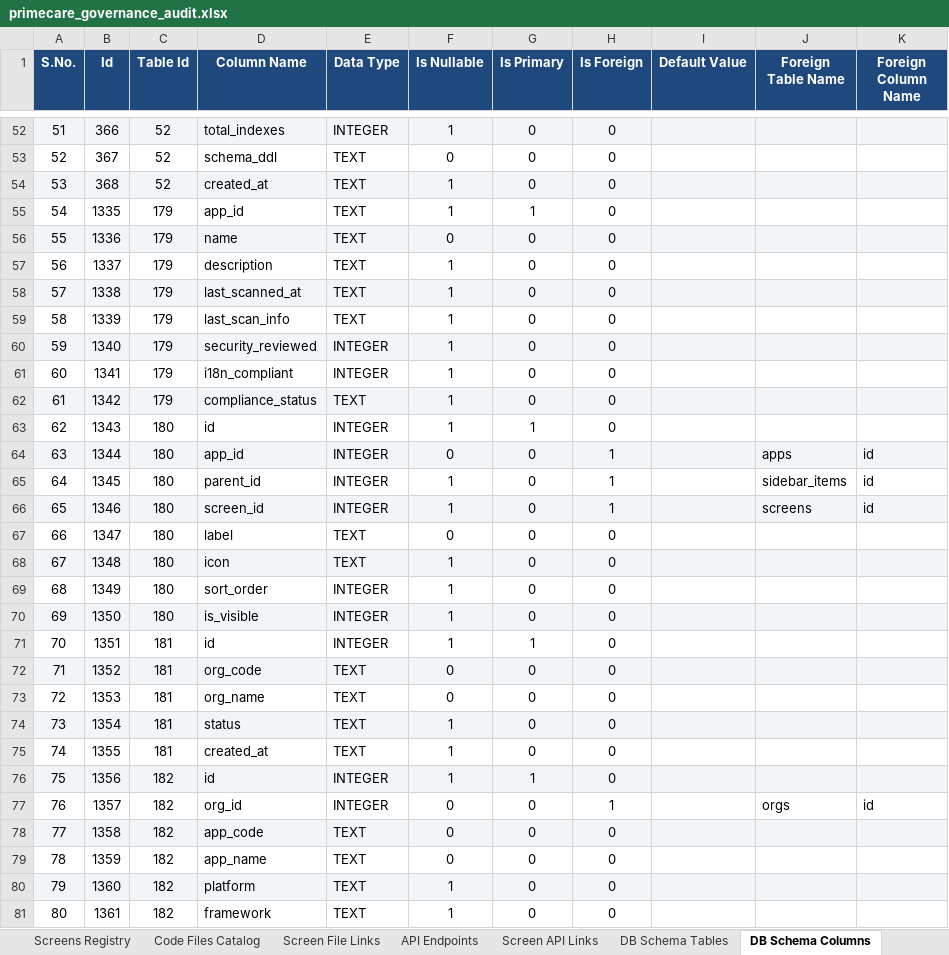
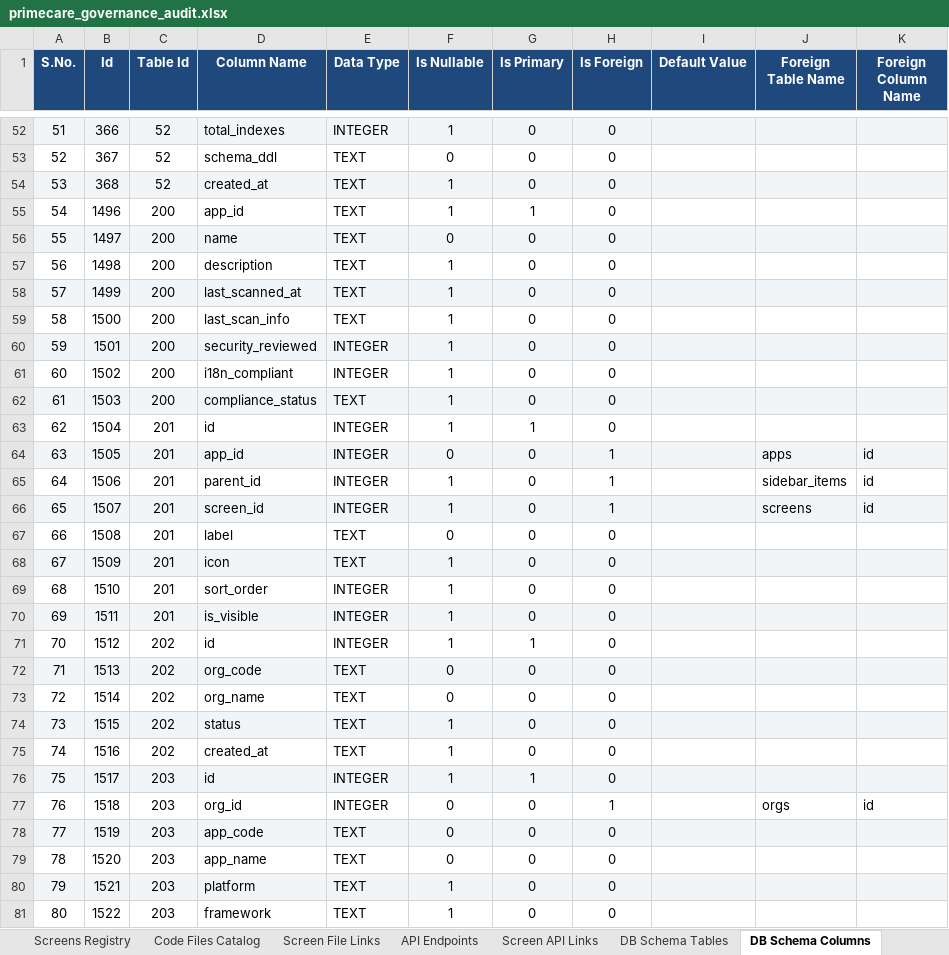
Before and after one commit to shaikhrais/primecare-platform, an Excel workbook: .agents/governance/primecare_governance_audit.xlsx, sheet DB Schema Columns, drawn as a sheet; only a part is shown, gaps mark what is left out; values as stored, in another font and other column widths than the file's, no borders; the diff covers the shown part only; the diff names each change by its address in the sheet, - before the commit and + after, or states it on an @@ line.

```diff
--- a/.agents/governance/primecare_governance_audit.xlsx (sheet DB Schema Columns)
+++ b/.agents/governance/primecare_governance_audit.xlsx (sheet DB Schema Columns)
-B55 (Id): 1335
+B55 (Id): 1496
-C55:C62 (Table Id): 179
+C55:C62 (Table Id): 200
-B56 (Id): 1336
+B56 (Id): 1497
-B57 (Id): 1337
+B57 (Id): 1498
-B58 (Id): 1338
+B58 (Id): 1499
-B59 (Id): 1339
+B59 (Id): 1500
-B60 (Id): 1340
+B60 (Id): 1501
-B61 (Id): 1341
+B61 (Id): 1502
-B62 (Id): 1342
+B62 (Id): 1503
-B63 (Id): 1343
+B63 (Id): 1504
-C63:C70 (Table Id): 180
+C63:C70 (Table Id): 201
-B64 (Id): 1344
+B64 (Id): 1505
-B65 (Id): 1345
+B65 (Id): 1506
-B66 (Id): 1346
+B66 (Id): 1507
-B67 (Id): 1347
+B67 (Id): 1508
-B68 (Id): 1348
+B68 (Id): 1509
-B69 (Id): 1349
+B69 (Id): 1510
-B70 (Id): 1350
+B70 (Id): 1511
-B71 (Id): 1351
+B71 (Id): 1512
-C71:C75 (Table Id): 181
+C71:C75 (Table Id): 202
-B72 (Id): 1352
+B72 (Id): 1513
-B73 (Id): 1353
+B73 (Id): 1514
-B74 (Id): 1354
+B74 (Id): 1515
-B75 (Id): 1355
+B75 (Id): 1516
-B76 (Id): 1356
+B76 (Id): 1517
-C76:C81 (Table Id): 182
+C76:C81 (Table Id): 203
-B77 (Id): 1357
+B77 (Id): 1518
-B78 (Id): 1358
+B78 (Id): 1519
-B79 (Id): 1359
+B79 (Id): 1520
-B80 (Id): 1360
+B80 (Id): 1521
-B81 (Id): 1361
+B81 (Id): 1522
```
Also changed, not shown: 268 edited cells elsewhere in this sheet, sheet Code Files Catalog, sheet Drift Findings Ledger, sheet AI Tasks Backlog, sheet Test Cases Matrix, sheet Screen File Links, sheet DB Schema Tables, 2 more sheets, 2 other files.
